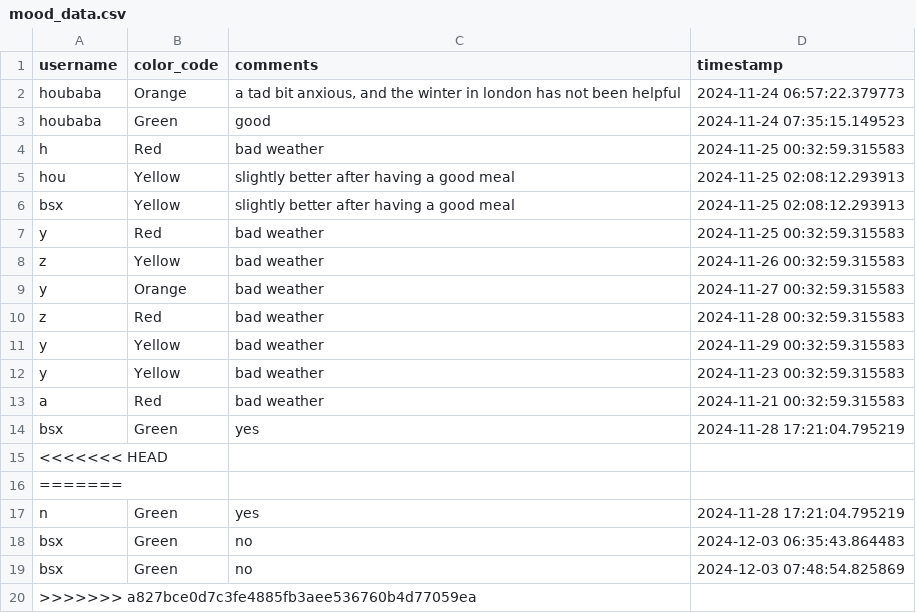
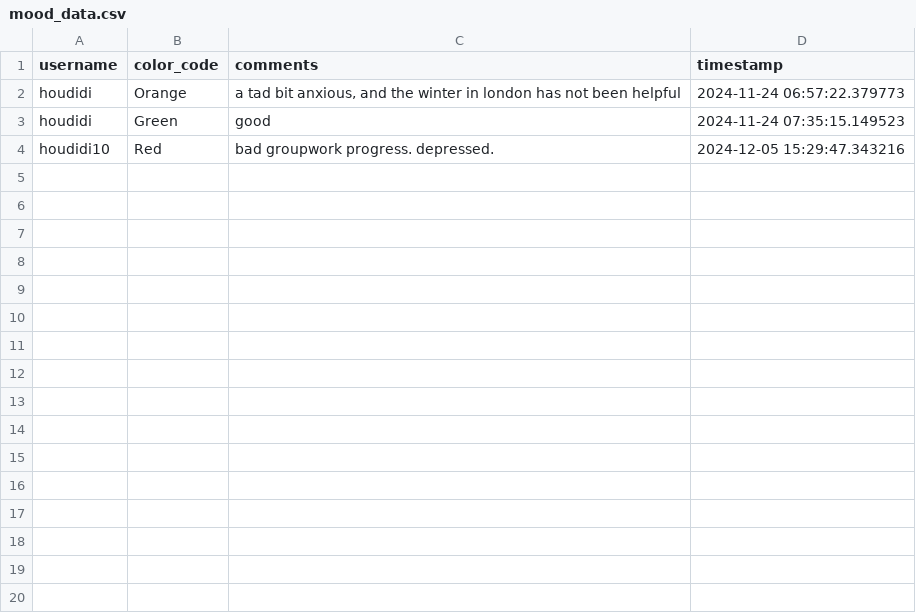
Before and after one commit to YorkisYY/Breeze-Mental-Health-System, a CSV file: data/mood_data.csv, drawn as a sheet.

```diff
--- a/data/mood_data.csv
+++ b/data/mood_data.csv
@@ -1,20 +1,4 @@
 username,color_code,comments,timestamp
-houbaba,Orange,"a tad bit anxious, and the winter in london has not been helpful",2024-11-24 06:57:22.379773
-houbaba,Green,good,2024-11-24 07:35:15.149523
-h,Red,bad weather,2024-11-25 00:32:59.315583
-hou,Yellow,slightly better after having a good meal,2024-11-25 02:08:12.293913
-bsx,Yellow,slightly better after having a good meal,2024-11-25 02:08:12.293913
-y,Red,bad weather,2024-11-25 00:32:59.315583
-z,Yellow,bad weather,2024-11-26 00:32:59.315583
-y,Orange,bad weather,2024-11-27 00:32:59.315583
-z,Red,bad weather,2024-11-28 00:32:59.315583
-y,Yellow,bad weather,2024-11-29 00:32:59.315583
-y,Yellow,bad weather,2024-11-23 00:32:59.315583
-a,Red,bad weather,2024-11-21 00:32:59.315583
-bsx,Green,yes,2024-11-28 17:21:04.795219
-<<<<<<< HEAD
-=======
-n,Green,yes,2024-11-28 17:21:04.795219
-bsx,Green,no,2024-12-03 06:35:43.864483
-bsx,Green,no,2024-12-03 07:48:54.825869
->>>>>>> a827bce0d7c3fe4885fb3aee536760b4d77059ea
+houdidi,Orange,"a tad bit anxious, and the winter in london has not been helpful",2024-11-24 06:57:22.379773
+houdidi,Green,good,2024-11-24 07:35:15.149523
+houdidi10,Red,bad groupwork progress. depressed.,2024-12-05 15:29:47.343216
```
Also changed, not shown: data/mhwp.csv, data/mhwp_schedule.csv, 15 other files.
